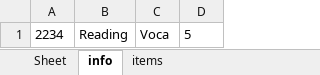
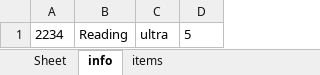
Before and after one commit to bladnoch/KY_Project1.0, an Excel workbook: excelhere/room_five.xlsx, sheet info, drawn as a sheet; values as stored, in another font and other column widths than the file's, no borders; the diff names each change by its address in the sheet, - before the commit and + after, or states it on an @@ line.

```diff
--- a/excelhere/room_five.xlsx (sheet info)
+++ b/excelhere/room_five.xlsx (sheet info)
-C1: Voca
+C1: ultra
```
Also changed, not shown: sheet items, excelhere/room_six.xlsx, excelhere/room_three.xlsx, 3 other files.
